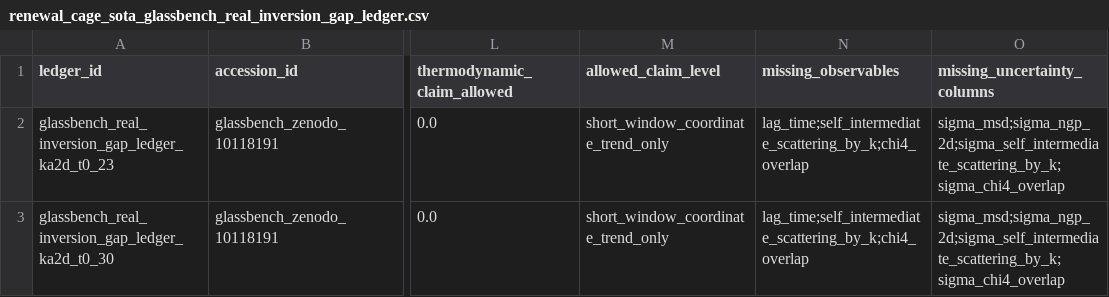
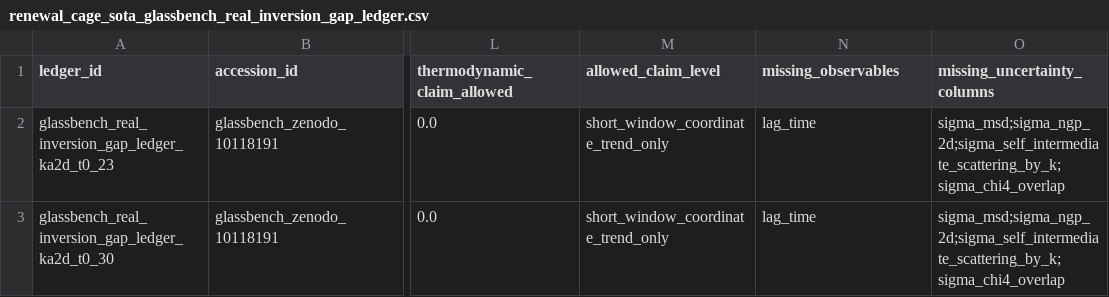
Before and after one commit to cc-chen-tech/renewal-cage-arxiv, a CSV file: data/renewal_cage_sota_glassbench_real_inversion_gap_ledger.csv, drawn as a sheet; only a part is shown, gaps mark what is left out; the diff names each change by its address in the sheet, - before the commit and + after, or states it on an @@ line.

```diff
--- a/data/renewal_cage_sota_glassbench_real_inversion_gap_ledger.csv
+++ b/data/renewal_cage_sota_glassbench_real_inversion_gap_ledger.csv
-N2:N3 (missing_observables): lag_time;self_intermediate_scattering_by_k;chi4_overlap
+N2:N3 (missing_observables): lag_time
```
Also changed, not shown: data/renewal_cage_sota_glassbench_first_npz_structural_observable_plan.csv, data/renewal_cage_sota_glassbench_observable_coverage_audit.csv, 19 other files.
